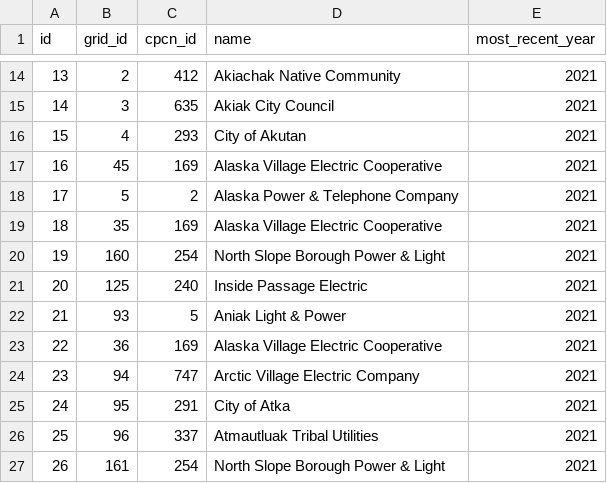
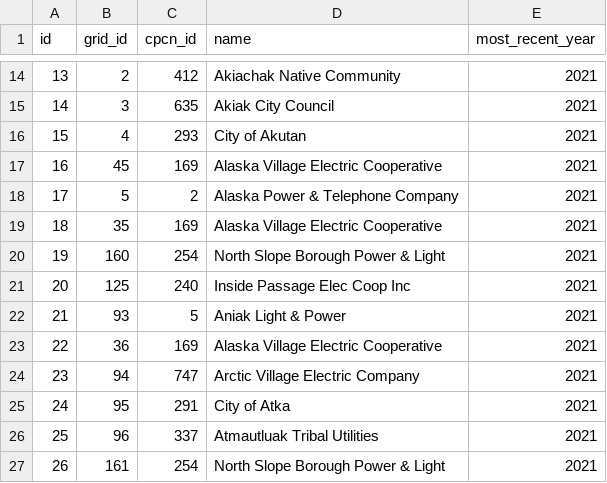
Before and after one commit to acep-aedg/aedg-data-pond, a CSV file: data/final/reporting_entities/reporting_entities.csv, drawn as a sheet; only a part is shown, gaps mark what is left out.

Commit message:
Ian/aedg 669 add fuel used to generate electricity (#57)
* add overrides, clean generation

* update denormalized generation tables

* refresh data in reporting_entities

* drop partial reporting records, add tests, enforce integers

* enforce column types

* clean column name

* update Lake Dorothy service_area_geom

* update plant lookup table

* update overrides

* combine net and gross generation, rename column data_source

* add updated source generation data

* update lookup table

* add distinct filter to communities with multiple plants

* clean capacity, prevent double count, add spatial

* consolidate eia_plant_id into list

```diff
--- a/data/final/reporting_entities/reporting_entities.csv
+++ b/data/final/reporting_entities/reporting_entities.csv
@@ -20,3 +20,3 @@ id,grid_id,cpcn_id,name,most_recent_year
 19,160,254,North Slope Borough Power & Light,2021
-20,125,240,Inside Passage Electric,2021
+20,125,240,Inside Passage Elec Coop Inc,2021
 21,93,5,Aniak Light & Power,2021
```
Also changed, not shown: data/final/capacity/capacity.csv, data/final/communities_service_area_geoms/communities_service_area_geoms.csv, 17 other files.
